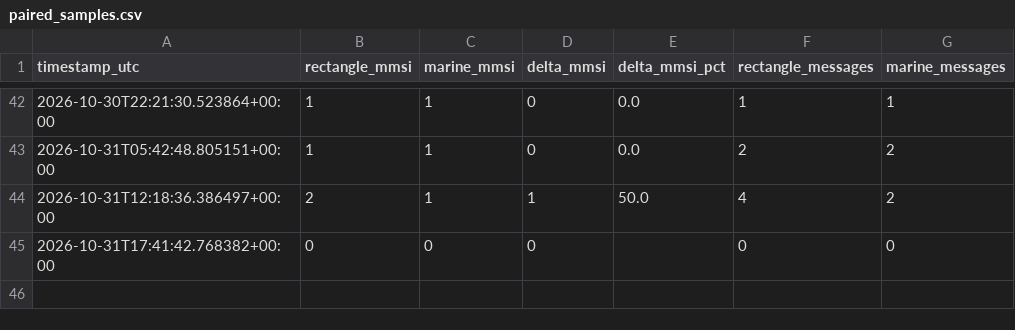
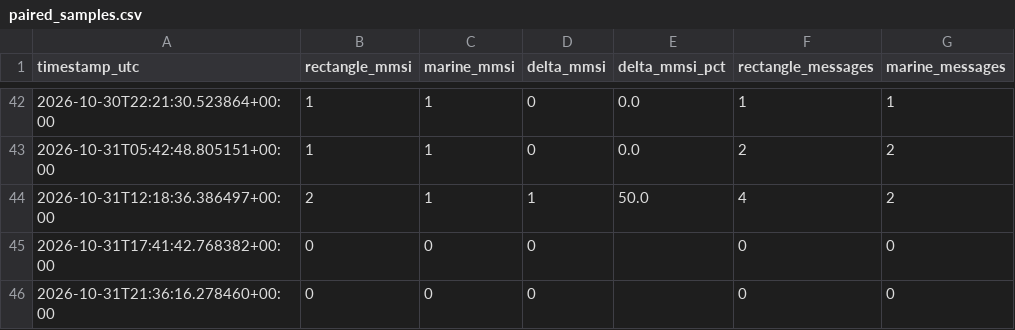
Before and after one commit to Lulea-statistik/Lulea_sjotrafik, a CSV file: data/ais_method_comparison/paired_samples.csv, drawn as a sheet; only a part is shown, gaps mark what is left out.

```diff
--- a/data/ais_method_comparison/paired_samples.csv
+++ b/data/ais_method_comparison/paired_samples.csv
@@ -45 +45,2 @@ timestamp_utc,rectangle_mmsi,marine_mmsi,delta_mmsi,delta_mmsi_pct,rectangle_mes
 2026-10-31T17:41:42.768382+00:00,0,0,0,,0,0
+2026-10-31T21:36:16.278460+00:00,0,0,0,,0,0
```
Also changed, not shown: 4 other files.
